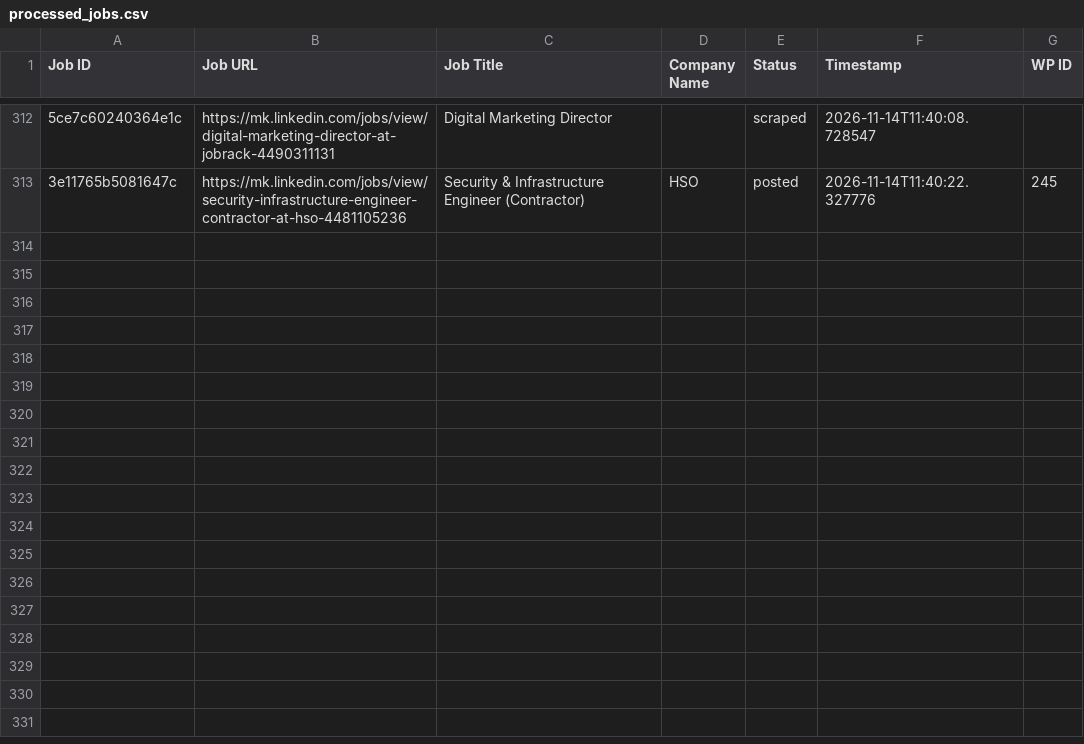
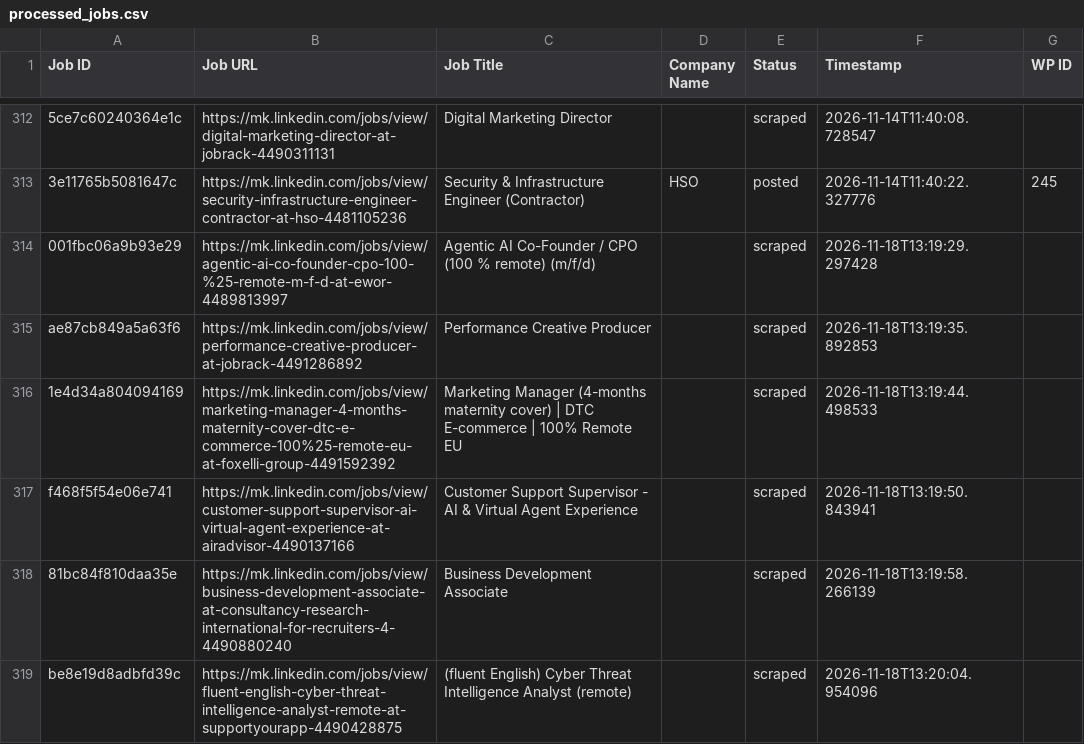
Before and after one commit to vindoky/mk, a CSV file: processed_jobs.csv, drawn as a sheet; only a part is shown, gaps mark what is left out; the diff names each change by its address in the sheet, - before the commit and + after, or states it on an @@ line.

```diff
--- a/processed_jobs.csv
+++ b/processed_jobs.csv
+row 314: 001fbc06a9b93e29 | https://mk.linkedin.com/jobs/view/agentic-ai-co-founder-cpo-100-%25-remote-m-f-d-at-ewor-4489813997 | Agentic AI Co-Founder / CPO (100 % remote) (m/f/d) |  | scraped | 2026-11-18T13:19:29.297428
+row 315: ae87cb849a5a63f6 | https://mk.linkedin.com/jobs/view/performance-creative-producer-at-jobrack-4491286892 | Performance Creative Producer |  | scraped | 2026-11-18T13:19:35.892853
+row 316: 1e4d34a804094169 | https://mk.linkedin.com/jobs/view/marketing-manager-4-months-maternity-cover-dtc-e-commerce-100%25-remote-eu-at-foxelli-group-4491592392 | Marketing Manager (4-months maternity cover) | DTC E-commerce | 100% Remote EU |  | scraped | 2026-11-18T13:19:44.498533
+row 317: f468f5f54e06e741 | https://mk.linkedin.com/jobs/view/customer-support-supervisor-ai-virtual-agent-experience-at-airadvisor-4490137166 | Customer Support Supervisor - AI & Virtual Agent Experience |  | scraped | 2026-11-18T13:19:50.843941
+row 318: 81bc84f810daa35e | https://mk.linkedin.com/jobs/view/business-development-associate-at-consultancy-research-international-for-recruiters-4-4490880240 | Business Development Associate |  | scraped | 2026-11-18T13:19:58.266139
+row 319: be8e19d8adbfd39c | https://mk.linkedin.com/jobs/view/fluent-english-cyber-threat-intelligence-analyst-remote-at-supportyourapp-4490428875 | (fluent English) Cyber Threat Intelligence Analyst (remote) |  | scraped | 2026-11-18T13:20:04.954096
```
